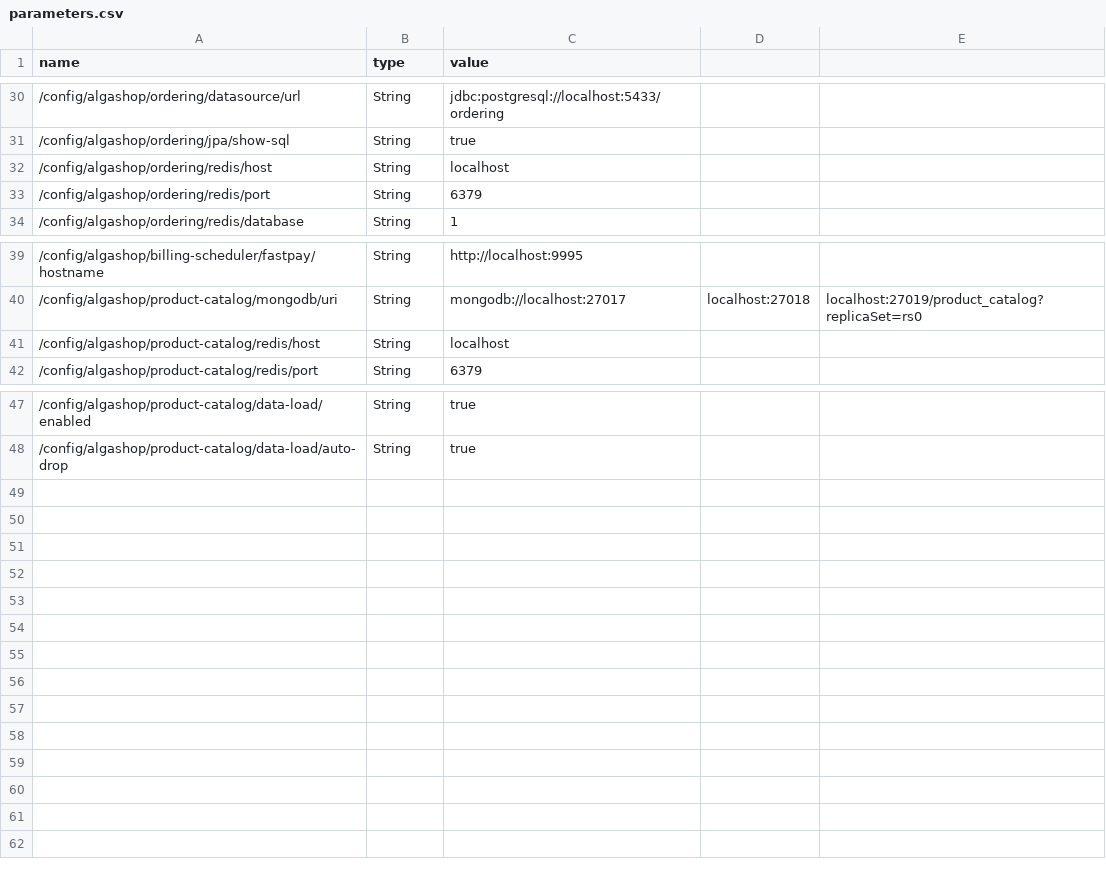
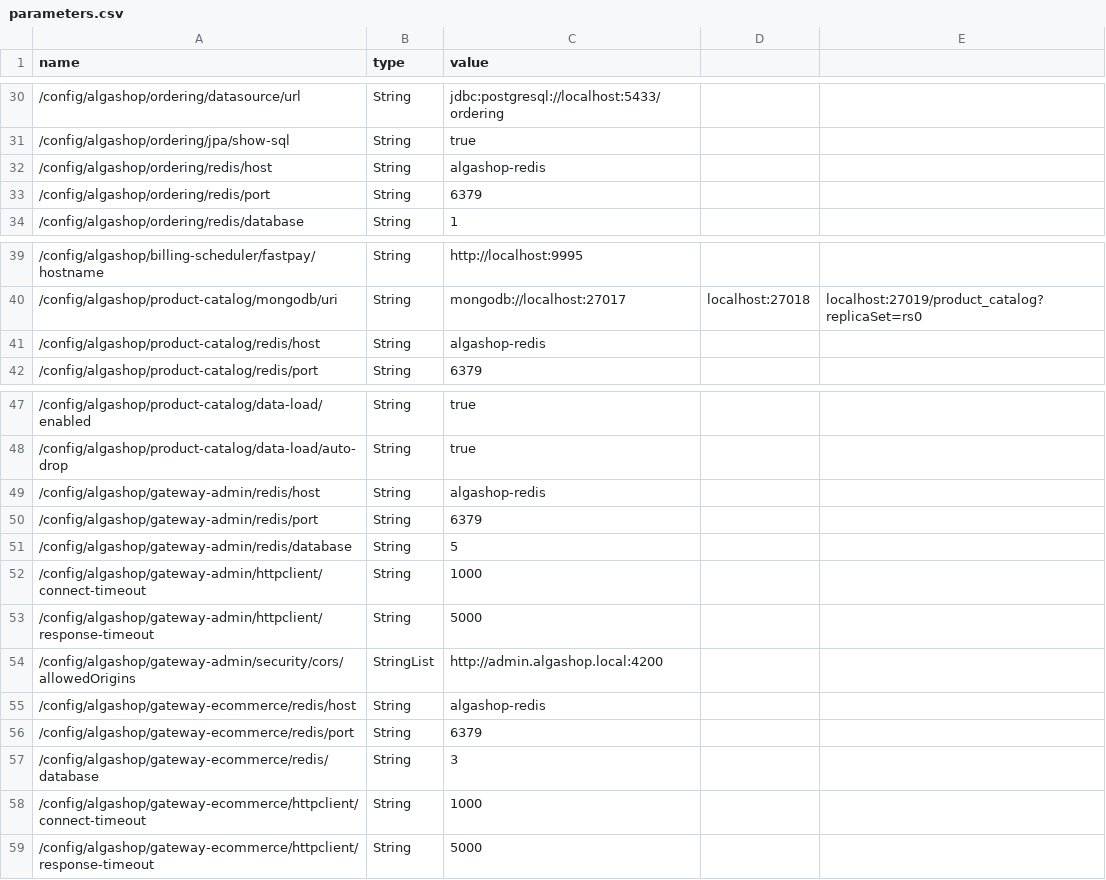
Before and after one commit to gabriel-lima258/algashop-meta, a CSV file: etc/aws/parameters.csv, drawn as a sheet; only a part is shown, gaps mark what is left out.

```diff
--- a/etc/aws/parameters.csv
+++ b/etc/aws/parameters.csv
@@ -31,3 +31,3 @@ name,type,value
 /config/algashop/ordering/jpa/show-sql,String,true
-/config/algashop/ordering/redis/host,String,localhost
+/config/algashop/ordering/redis/host,String,algashop-redis
 /config/algashop/ordering/redis/port,String,6379
@@ -40,3 +40,3 @@ name,type,value
 /config/algashop/product-catalog/mongodb/uri,String,mongodb://localhost:27017,localhost:27018,localhost:27019/product_catalog?replicaSet=rs0
-/config/algashop/product-catalog/redis/host,String,localhost
+/config/algashop/product-catalog/redis/host,String,algashop-redis
 /config/algashop/product-catalog/redis/port,String,6379
@@ -48 +48,12 @@ name,type,value
 /config/algashop/product-catalog/data-load/auto-drop,String,true
+/config/algashop/gateway-admin/redis/host,String,algashop-redis
+/config/algashop/gateway-admin/redis/port,String,6379
+/config/algashop/gateway-admin/redis/database,String,5
+/config/algashop/gateway-admin/httpclient/connect-timeout,String,1000
+/config/algashop/gateway-admin/httpclient/response-timeout,String,5000
+/config/algashop/gateway-admin/security/cors/allowedOrigins,StringList,http://admin.algashop.local:4200
+/config/algashop/gateway-ecommerce/redis/host,String,algashop-redis
+/config/algashop/gateway-ecommerce/redis/port,String,6379
+/config/algashop/gateway-ecommerce/redis/database,String,3
+/config/algashop/gateway-ecommerce/httpclient/connect-timeout,String,1000
+/config/algashop/gateway-ecommerce/httpclient/response-timeout,String,5000
```
Also changed, not shown: etc/aws/secrets.csv, 6 other files.
